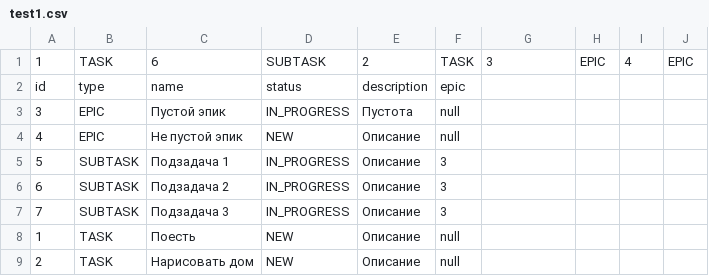
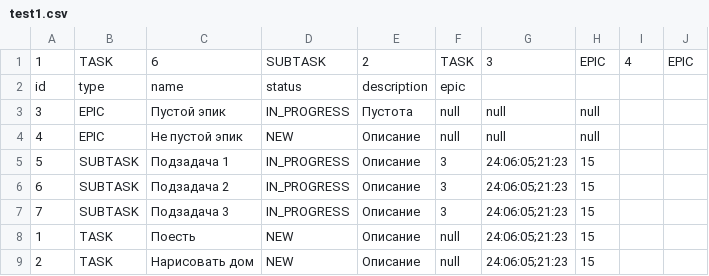
Before and after one commit to FalseTheory/java-kanban, a CSV file: testResources/test1.csv, drawn as a sheet.

```diff
--- a/testResources/test1.csv
+++ b/testResources/test1.csv
@@ -2,8 +2,8 @@
 id,type,name,status,description,epic
-3,EPIC,Пустой эпик,IN_PROGRESS,Пустота,null
-4,EPIC,Не пустой эпик,NEW,Описание,null
-5,SUBTASK,Подзадача 1,IN_PROGRESS,Описание,3
-6,SUBTASK,Подзадача 2,IN_PROGRESS,Описание,3
-7,SUBTASK,Подзадача 3,IN_PROGRESS,Описание,3
-1,TASK,Поесть,NEW,Описание,null
-2,TASK,Нарисовать дом,NEW,Описание,null
+3,EPIC,Пустой эпик,IN_PROGRESS,Пустота,null,null,null
+4,EPIC,Не пустой эпик,NEW,Описание,null,null,null
+5,SUBTASK,Подзадача 1,IN_PROGRESS,Описание,3,24:06:05;21:23,15
+6,SUBTASK,Подзадача 2,IN_PROGRESS,Описание,3,24:06:05;21:23,15
+7,SUBTASK,Подзадача 3,IN_PROGRESS,Описание,3,24:06:05;21:23,15
+1,TASK,Поесть,NEW,Описание,null,24:06:05;21:23,15
+2,TASK,Нарисовать дом,NEW,Описание,null,24:06:05;21:23,15
```
Also changed, not shown: testResources/testHistory.csv, 12 other files.
